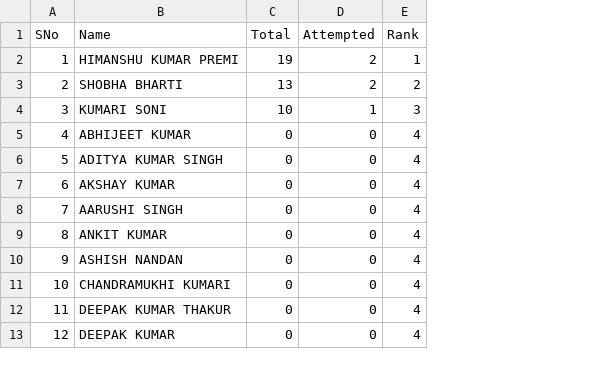
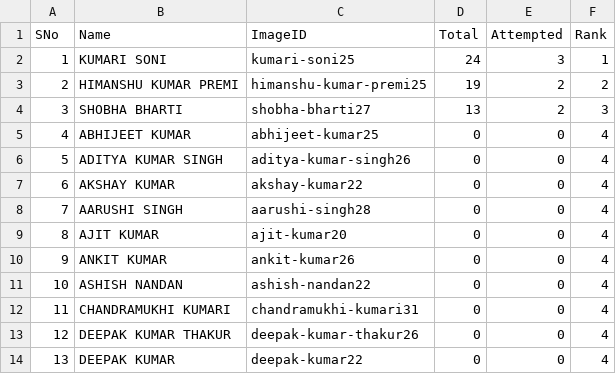
Before and after one commit to tmbumaths/python-workshop, a CSV file: students.csv, drawn as a sheet; only a part is shown; removed rows and columns are numbered as before the commit, all else as after; the diff names each change by its address in the sheet, - before the commit and + after, or states it on an @@ line.

```diff
--- a/students.csv
+++ b/students.csv
+column C (ImageID), rows 3-8: himanshu-kumar-premi25 | shobha-bharti27 | abhijeet-kumar25 | aditya-kumar-singh26 | akshay-kumar22 | aarushi-singh28; rows 10-14: ankit-kumar26 | ashish-nandan22 | chandramukhi-kumari31 | deepak-kumar-thakur26 | deepak-kumar22
+row 2: 1 | KUMARI SONI | kumari-soni25 | 24 | 3 | 1
@@ column A (SNo) renumbered from row 3 down @@
-F3 (Rank): 1
+F3 (Rank): 2
-F4 (Rank): 2
+F4 (Rank): 3
-row 4: 3 | KUMARI SONI | 10 | 1 | 3
+row 9: 8 | AJIT KUMAR | ajit-kumar20 | 0 | 0 | 4
```
Also changed, not shown: 8 other files.
